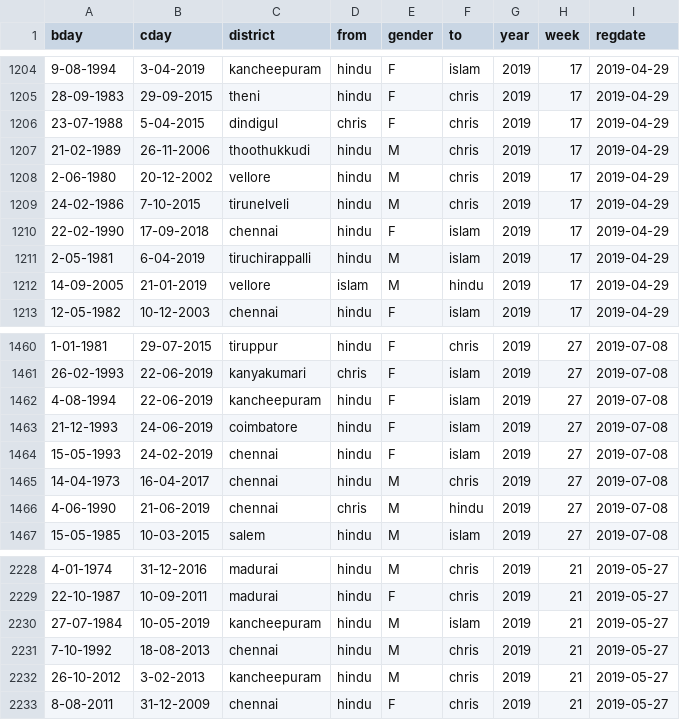
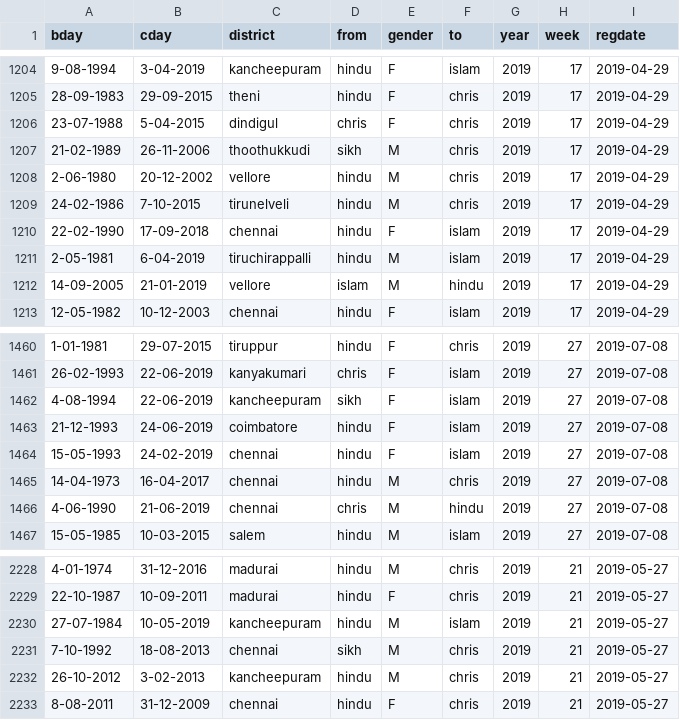
Before and after one commit to kenshinsfish/evigil, a CSV file: yearly_data/2019.csv, drawn as a sheet; only a part is shown, gaps mark what is left out; the diff covers the shown part only.

```diff
--- a/yearly_data/2019.csv
+++ b/yearly_data/2019.csv
@@ -1206,3 +1206,3 @@ bday,cday,district,from,gender,to,year,week,regdate
 23-07-1988,5-04-2015,dindigul,chris,F,chris,2019,17,2019-04-29
-21-02-1989,26-11-2006,thoothukkudi,hindu,M,chris,2019,17,2019-04-29
+21-02-1989,26-11-2006,thoothukkudi,sikh,M,chris,2019,17,2019-04-29
 2-06-1980,20-12-2002,vellore,hindu,M,chris,2019,17,2019-04-29
@@ -1461,3 +1461,3 @@ bday,cday,district,from,gender,to,year,week,regdate
 26-02-1993,22-06-2019,kanyakumari,chris,F,islam,2019,27,2019-07-08
-4-08-1994,22-06-2019,kancheepuram,hindu,F,islam,2019,27,2019-07-08
+4-08-1994,22-06-2019,kancheepuram,sikh,F,islam,2019,27,2019-07-08
 21-12-1993,24-06-2019,coimbatore,hindu,F,islam,2019,27,2019-07-08
@@ -2230,3 +2230,3 @@ bday,cday,district,from,gender,to,year,week,regdate
 27-07-1984,10-05-2019,kancheepuram,hindu,M,islam,2019,21,2019-05-27
-7-10-1992,18-08-2013,chennai,hindu,M,chris,2019,21,2019-05-27
+7-10-1992,18-08-2013,chennai,sikh,M,chris,2019,21,2019-05-27
 26-10-2012,3-02-2013,kancheepuram,hindu,M,chris,2019,21,2019-05-27
```
Also changed, not shown: 5 edited cells elsewhere in this file, yearly_data/2015.csv, yearly_data/2017.csv, 2 other files.
